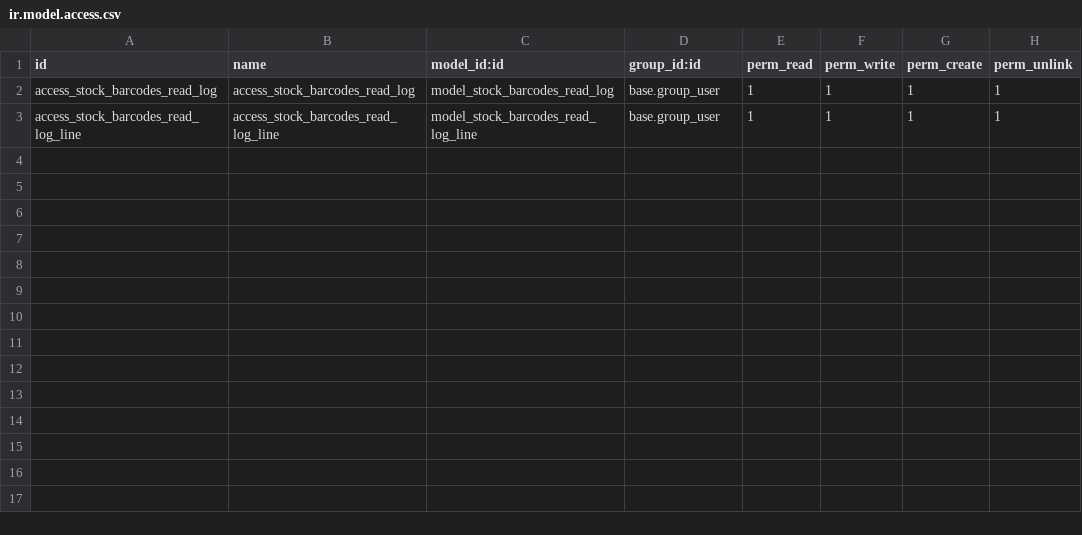
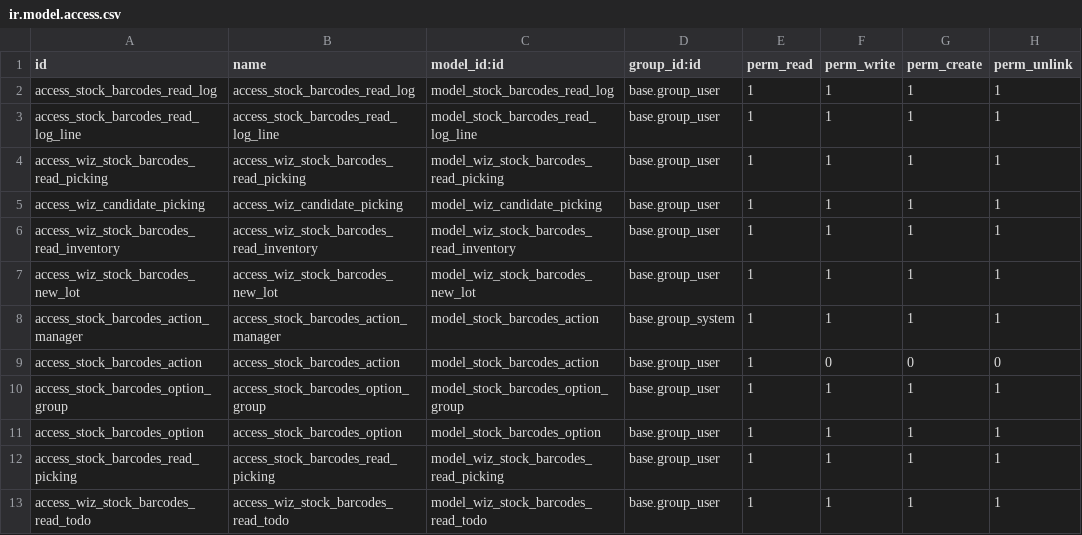
Before and after one commit to agavariat/stock_barcodes, a CSV file: security/ir.model.access.csv, drawn as a sheet; the diff names each change by its address in the sheet, - before the commit and + after, or states it on an @@ line.

```diff
--- a/security/ir.model.access.csv
+++ b/security/ir.model.access.csv
+row 4: access_wiz_stock_barcodes_read_picking | access_wiz_stock_barcodes_read_picking | model_wiz_stock_barcodes_read_picking | base.group_user | 1 | 1 | 1 | 1
+row 5: access_wiz_candidate_picking | access_wiz_candidate_picking | model_wiz_candidate_picking | base.group_user | 1 | 1 | 1 | 1
+row 6: access_wiz_stock_barcodes_read_inventory | access_wiz_stock_barcodes_read_inventory | model_wiz_stock_barcodes_read_inventory | base.group_user | 1 | 1 | 1 | 1
+row 7: access_wiz_stock_barcodes_new_lot | access_wiz_stock_barcodes_new_lot | model_wiz_stock_barcodes_new_lot | base.group_user | 1 | 1 | 1 | 1
+row 8: access_stock_barcodes_action_manager | access_stock_barcodes_action_manager | model_stock_barcodes_action | base.group_system | 1 | 1 | 1 | 1
+row 9: access_stock_barcodes_action | access_stock_barcodes_action | model_stock_barcodes_action | base.group_user | 1 | 0 | 0 | 0
+row 10: access_stock_barcodes_option_group | access_stock_barcodes_option_group | model_stock_barcodes_option_group | base.group_user | 1 | 1 | 1 | 1
+row 11: access_stock_barcodes_option | access_stock_barcodes_option | model_stock_barcodes_option | base.group_user | 1 | 1 | 1 | 1
+row 12: access_stock_barcodes_read_picking | access_stock_barcodes_read_picking | model_wiz_stock_barcodes_read_picking | base.group_user | 1 | 1 | 1 | 1
+row 13: access_wiz_stock_barcodes_read_todo | access_wiz_stock_barcodes_read_todo | model_wiz_stock_barcodes_read_todo | base.group_user | 1 | 1 | 1 | 1
```
Also changed, not shown: 57 other files.
